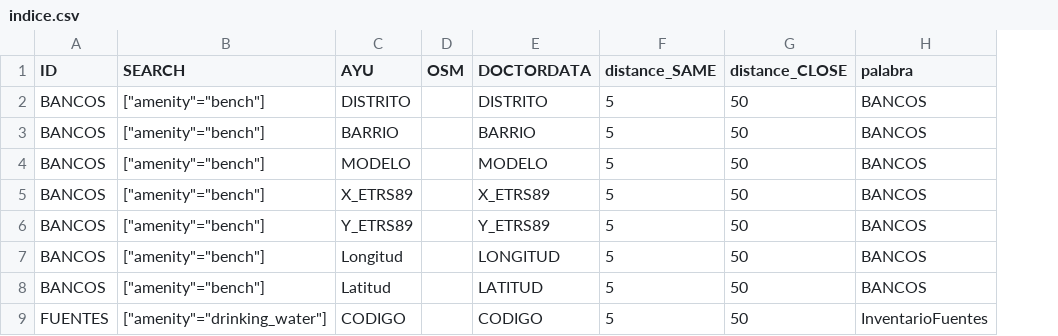
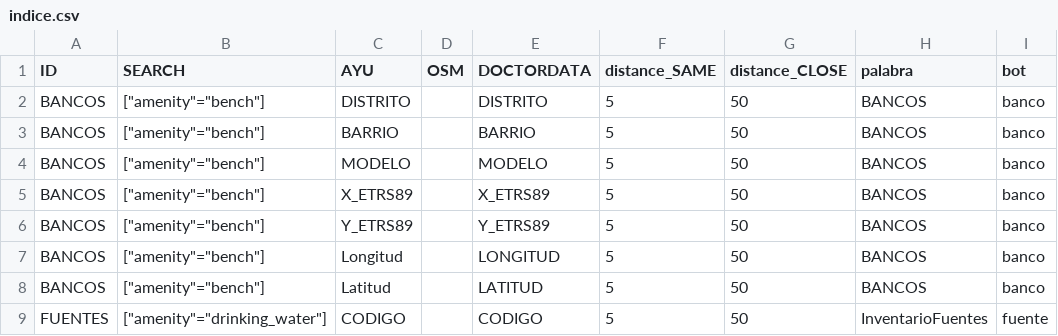
Before and after one commit to medialab-prado/doctordata, a CSV file: api/data/indice.csv, drawn as a sheet; only a part is shown; the diff names each change by its address in the sheet, - before the commit and + after, or states it on an @@ line.

```diff
--- a/api/data/indice.csv
+++ b/api/data/indice.csv
+column I (bot), rows 2-9: banco | banco | banco | banco | banco | banco | banco | fuente
```
Also changed, not shown: 21 other files.
